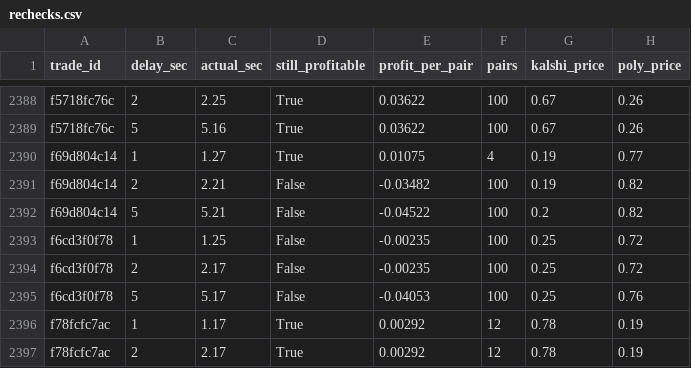
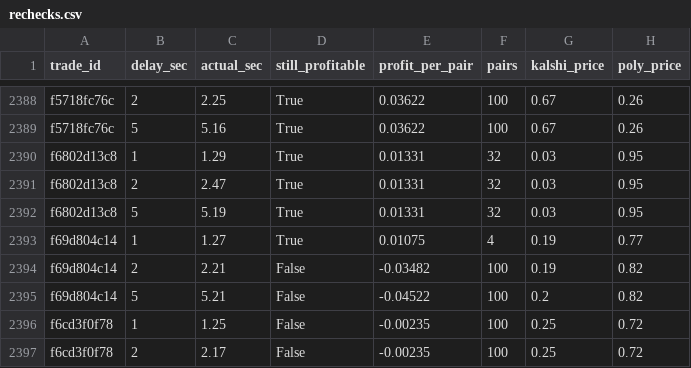
Before and after one commit to gwjp19/Garage-Band-Hedge-Fund, a CSV file: data/rechecks.csv, drawn as a sheet; only a part is shown, gaps mark what is left out; the shorter side is filled out with more unchanged rows; the diff names each change by its address in the sheet, - before the commit and + after, or states it on an @@ line.

```diff
--- a/data/rechecks.csv
+++ b/data/rechecks.csv
+row 2390: f6802d13c8 | 1 | 1.29 | True | 0.01331 | 32 | 0.03 | 0.95
+row 2391: f6802d13c8 | 2 | 2.47 | True | 0.01331 | 32 | 0.03 | 0.95
+row 2392: f6802d13c8 | 5 | 5.19 | True | 0.01331 | 32 | 0.03 | 0.95
```
Also changed, not shown: data/trades.csv, 2 other files.
